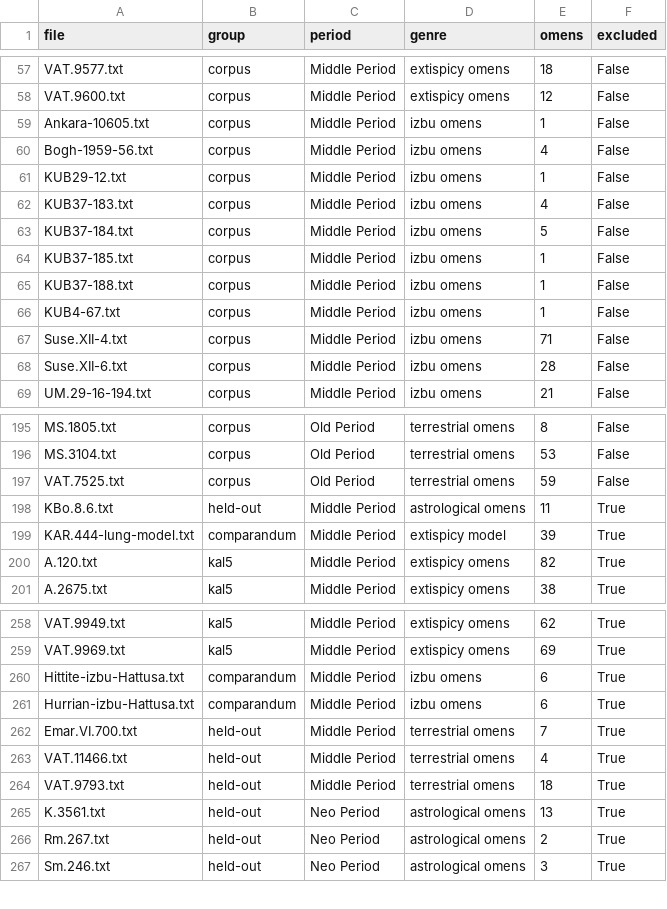
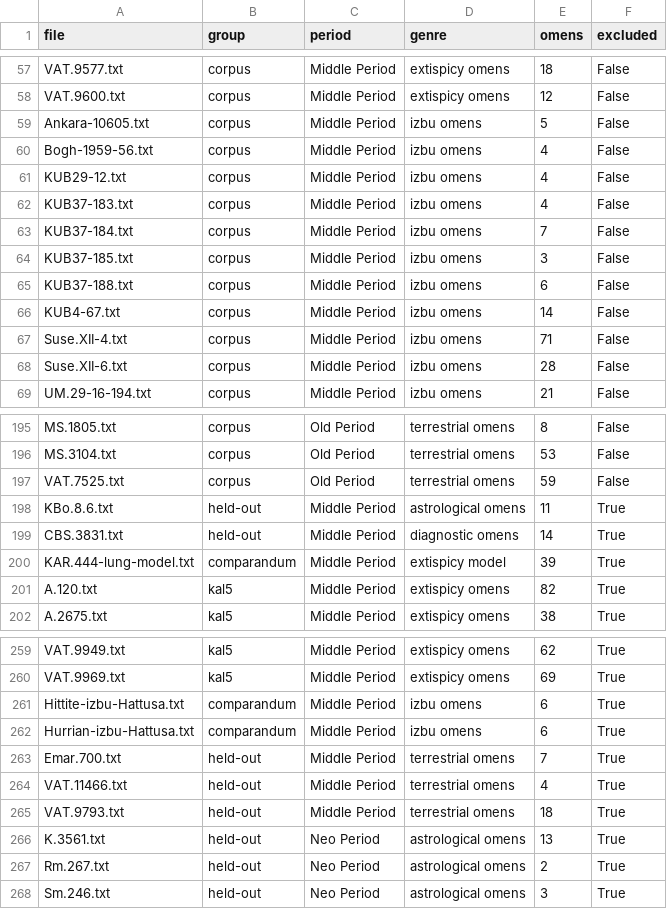
Before and after one commit to ludovicus-hispanicus/logograms-analyser, a CSV file: data/corpus_manifest.csv, drawn as a sheet; only a part is shown, gaps mark what is left out.

```diff
--- a/data/corpus_manifest.csv
+++ b/data/corpus_manifest.csv
@@ -58,10 +58,10 @@ VAT.9577.txt,corpus,Middle Period,extispicy omens,18,False
 VAT.9600.txt,corpus,Middle Period,extispicy omens,12,False
-Ankara-10605.txt,corpus,Middle Period,izbu omens,1,False
+Ankara-10605.txt,corpus,Middle Period,izbu omens,5,False
 Bogh-1959-56.txt,corpus,Middle Period,izbu omens,4,False
-KUB29-12.txt,corpus,Middle Period,izbu omens,1,False
+KUB29-12.txt,corpus,Middle Period,izbu omens,4,False
 KUB37-183.txt,corpus,Middle Period,izbu omens,4,False
-KUB37-184.txt,corpus,Middle Period,izbu omens,5,False
-KUB37-185.txt,corpus,Middle Period,izbu omens,1,False
-KUB37-188.txt,corpus,Middle Period,izbu omens,1,False
-KUB4-67.txt,corpus,Middle Period,izbu omens,1,False
+KUB37-184.txt,corpus,Middle Period,izbu omens,7,False
+KUB37-185.txt,corpus,Middle Period,izbu omens,3,False
+KUB37-188.txt,corpus,Middle Period,izbu omens,6,False
+KUB4-67.txt,corpus,Middle Period,izbu omens,14,False
 Suse.XII-4.txt,corpus,Middle Period,izbu omens,71,False
@@ -198,2 +198,3 @@ VAT.7525.txt,corpus,Old Period,terrestrial omens,59,False
 KBo.8.6.txt,held-out,Middle Period,astrological omens,11,True
+CBS.3831.txt,held-out,Middle Period,diagnostic omens,14,True
 KAR.444-lung-model.txt,comparandum,Middle Period,extispicy model,39,True
@@ -261,3 +262,3 @@ Hittite-izbu-Hattusa.txt,comparandum,Middle Period,izbu omens,6,True
 Hurrian-izbu-Hattusa.txt,comparandum,Middle Period,izbu omens,6,True
-Emar.VI.700.txt,held-out,Middle Period,terrestrial omens,7,True
+Emar.700.txt,held-out,Middle Period,terrestrial omens,7,True
 VAT.11466.txt,held-out,Middle Period,terrestrial omens,4,True
```
Also changed, not shown: 5 other files.
